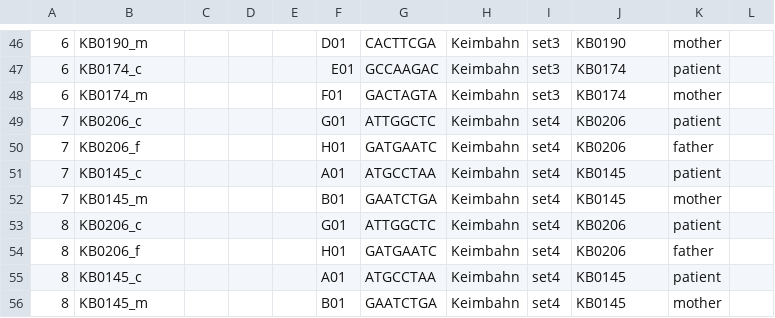
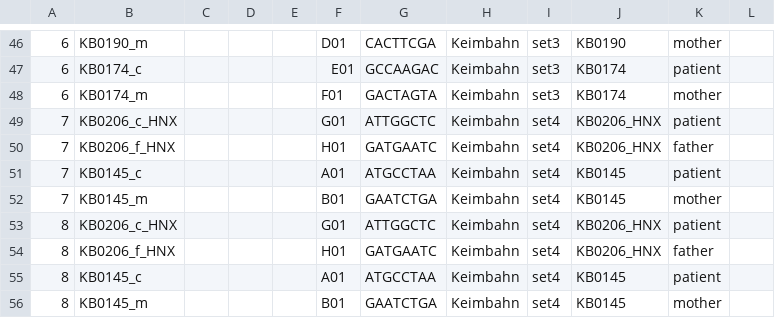
Before and after one commit to sjanssen2/spike, a CSV file: data/samplesheets/180801_SN737_0442_ACC6MBACXX_spike.csv, drawn as a sheet; only a part is shown, gaps mark what is left out; the diff names each change by its address in the sheet, - before the commit and + after, or states it on an @@ line.

Commit message:
combining reads from KB0206 Hiseq and Nextseq
HNX: Hiseq and Nextseq
combine both reads from KB0206 from Hiseq and Nextseq to increase the coverage.
Of course this should be done for the child, father and mother.
Best would be to combine the fastq files after trimming.

```diff
--- a/data/samplesheets/180801_SN737_0442_ACC6MBACXX_spike.csv
+++ b/data/samplesheets/180801_SN737_0442_ACC6MBACXX_spike.csv
-B49: KB0206_c
+B49: KB0206_c_HNX
-J49:J50: KB0206
+J49:J50: KB0206_HNX
-B50: KB0206_f
+B50: KB0206_f_HNX
-B53: KB0206_c
+B53: KB0206_c_HNX
-J53:J54: KB0206
+J53:J54: KB0206_HNX
-B54: KB0206_f
+B54: KB0206_f_HNX
```
